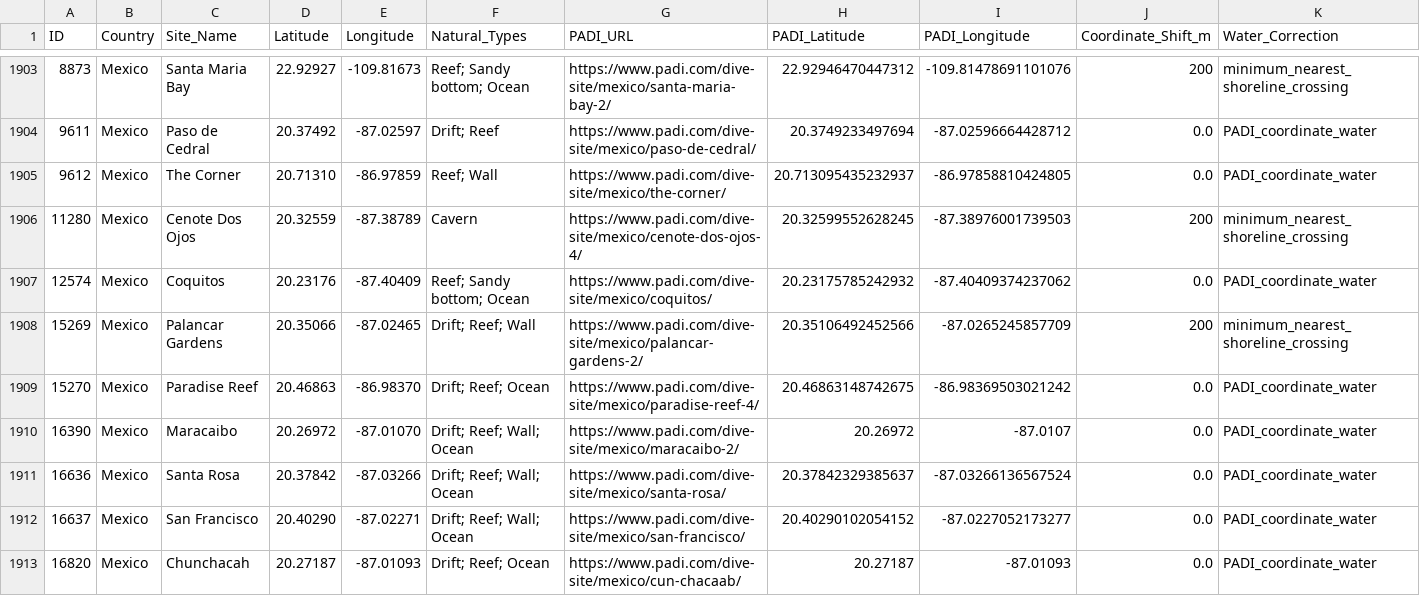
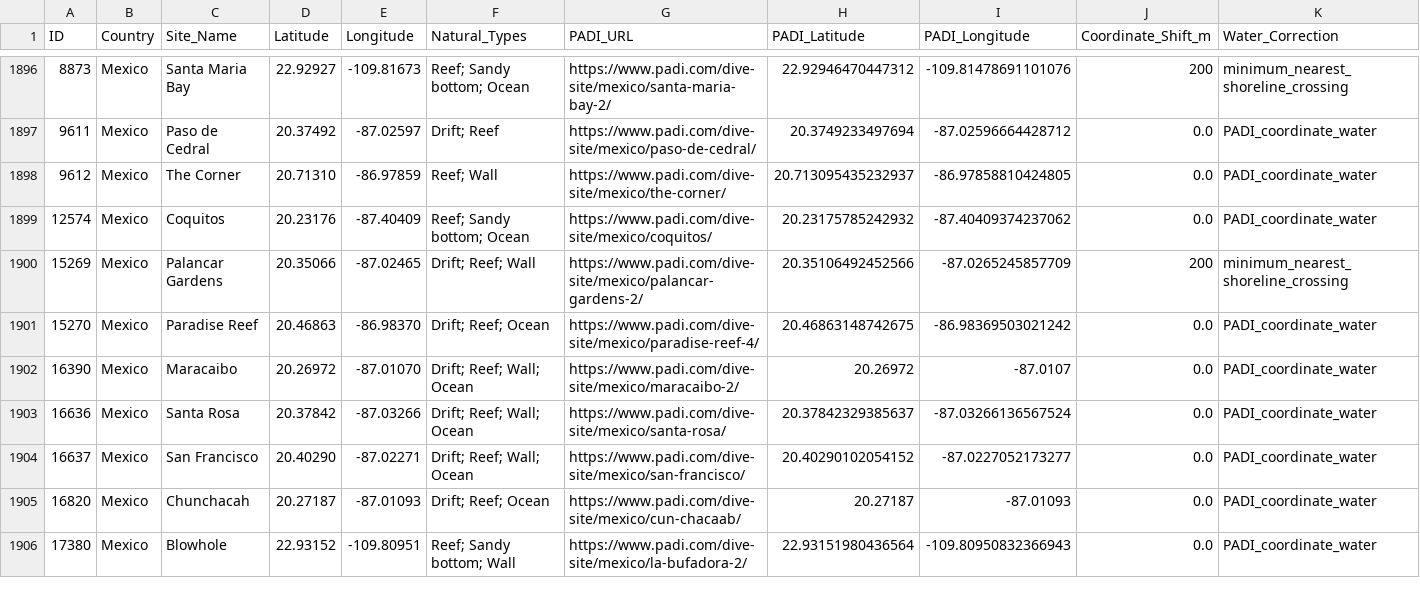
Before and after one commit to The-Dive-Village/TheDiveVillage-Frontend, a CSV file: Frontend/public/data/dive-sites.csv, drawn as a sheet; only a part is shown, gaps mark what is left out; the shorter side is filled out with more unchanged rows; the diff covers the shown part only.

Commit message:
dive sites

```diff
--- a/Frontend/public/data/dive-sites.csv
+++ b/Frontend/public/data/dive-sites.csv
@@ -1905,3 +1898,2 @@ ID,Country,Site_Name,Latitude,Longitude,Natural_Types,PADI_URL,PADI_Latitude,PAD
 9612,Mexico,The Corner,20.71310,-86.97859,Reef; Wall,https://www.padi.com/dive-site/mexico/the-corner/,20.713095435232937,-86.97858810424805,0.0,PADI_coordinate_water
-11280,Mexico,Cenote Dos Ojos,20.32559,-87.38789,Cavern,https://www.padi.com/dive-site/mexico/cenote-dos-ojos-4/,20.32599552628245,-87.38976001739503,200,minimum_nearest_shoreline_crossing
 12574,Mexico,Coquitos,20.23176,-87.40409,Reef; Sandy bottom; Ocean,https://www.padi.com/dive-site/mexico/coquitos/,20.23175785242932,-87.40409374237062,0.0,PADI_coordinate_water
```
Also changed, not shown: 15 removed rows and 3 edited cells elsewhere in this file, Frontend/src/assets/Dive sites.csv, 15 other files.
